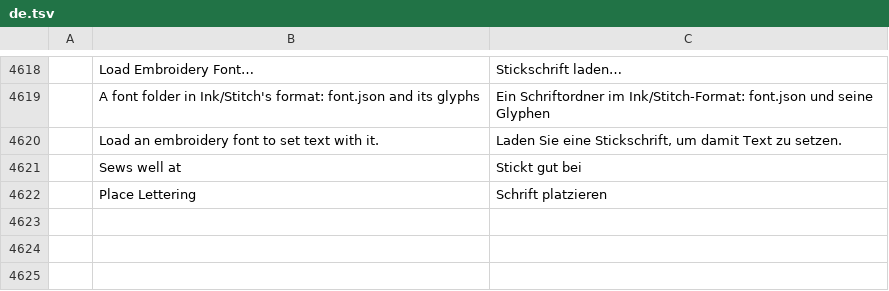
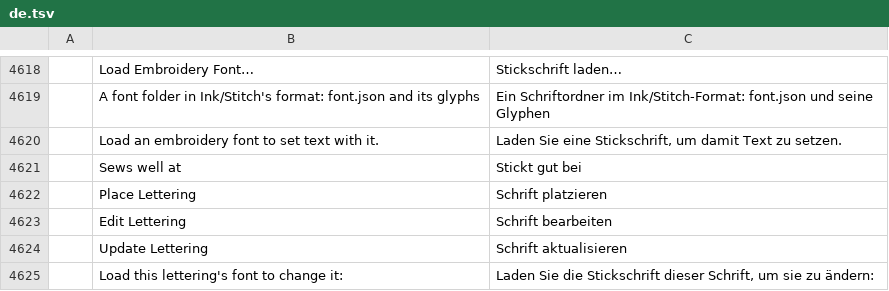
Before and after one commit to SiteSentrix/StitchFoundry, a TSV file: crates/ui-egui/src/i18n/de.tsv, drawn as a sheet; only a part is shown, gaps mark what is left out; the diff names each change by its address in the sheet, - before the commit and + after, or states it on an @@ line.

```diff
--- a/crates/ui-egui/src/i18n/de.tsv
+++ b/crates/ui-egui/src/i18n/de.tsv
+row 4623:  | Edit Lettering | Schrift bearbeiten
+row 4624:  | Update Lettering | Schrift aktualisieren
+row 4625:  | Load this lettering's font to change it: | Laden Sie die Stickschrift dieser Schrift, um sie zu ändern:
```
Also changed, not shown: crates/ui-egui/src/i18n/es.tsv, crates/ui-egui/src/i18n/fr.tsv, 22 other files.
